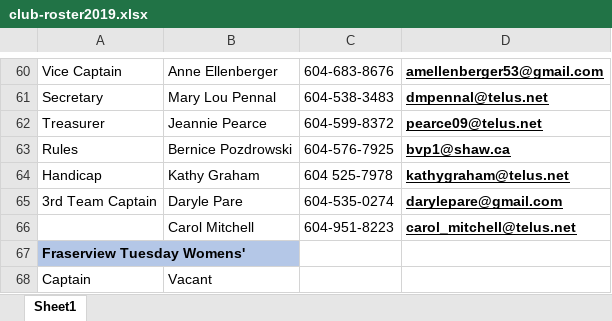
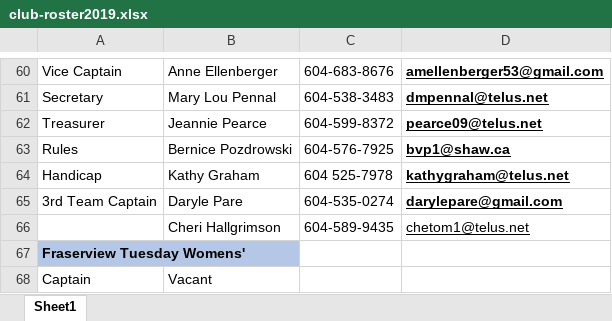
Before and after one commit to kevinli96/BCG-Zone-4, an Excel workbook: secure/club-roster2019.xlsx, sheet Sheet1, drawn as a sheet; only a part is shown, gaps mark what is left out; values as stored, in another font and other column widths than the file's, no borders; charts and pictures not drawn; removed rows and columns are numbered as before the commit, all else as after; the diff names each change by its address in the sheet, - before the commit and + after, or states it on an @@ line.

Commit message:
SW updated Delta Roster

```diff
--- a/secure/club-roster2019.xlsx (sheet Sheet1)
+++ b/secure/club-roster2019.xlsx (sheet Sheet1)
-row 66:  | Carol Mitchell | 604-951-8223 | carol_mitchell@telus.net
+row 66:  | Cheri Hallgrimson | 604-589-9435 | chetom1@telus.net
```
Also changed, not shown: 1 other file.
